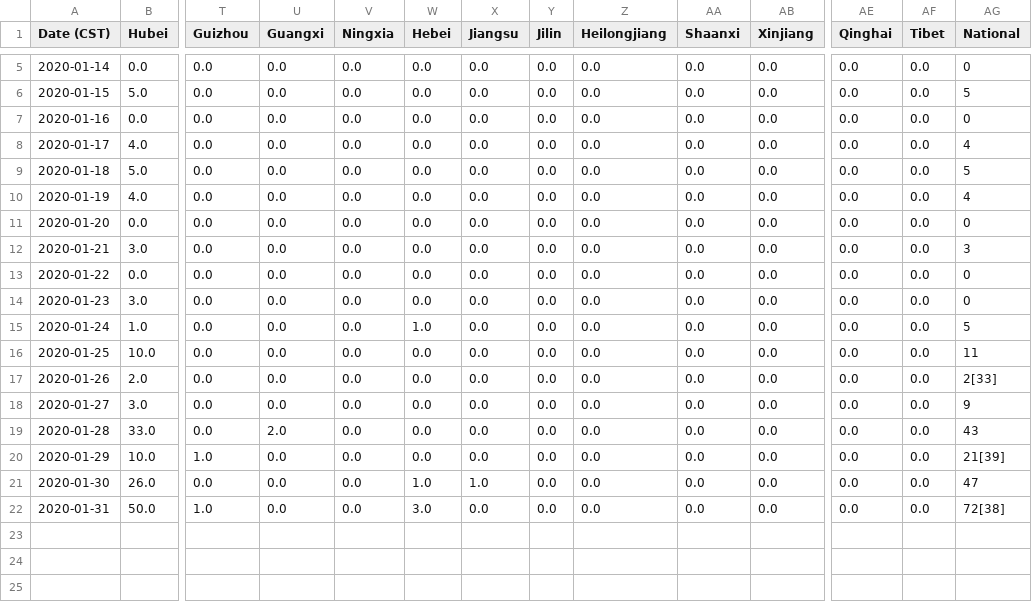
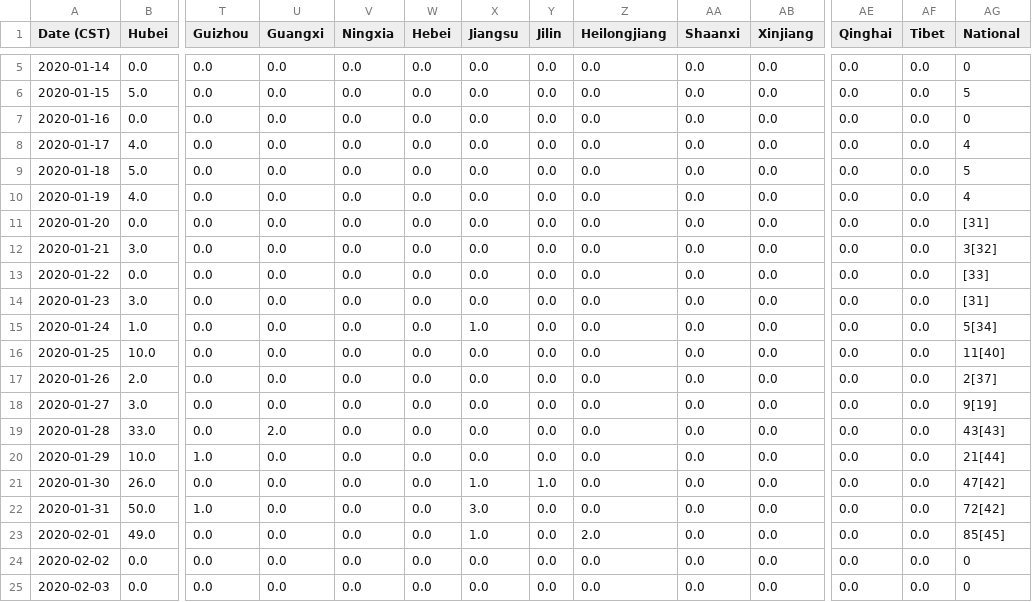
Before and after one commit to lxrocks/2019-nCoV, a CSV file: Wiki-2019-nCoV-ByProvinceRecovered.csv, drawn as a sheet; only a part is shown, gaps mark what is left out; rows hold the shown columns only; the diff names each change by its address in the sheet, - before the commit and + after, or states it on an @@ line.

```diff
--- a/Wiki-2019-nCoV-ByProvinceRecovered.csv
+++ b/Wiki-2019-nCoV-ByProvinceRecovered.csv
-AG11 (National): 0
+AG11 (National): [31]
-AG12 (National): 3
+AG12 (National): 3[32]
-AG13 (National): 0
+AG13 (National): [33]
-AG14 (National): 0
+AG14 (National): [31]
-W15 (Hebei): 1.0
+W15 (Hebei): 0.0
-X15 (Jiangsu): 0.0
+X15 (Jiangsu): 1.0
-AG15 (National): 5
+AG15 (National): 5[34]
-AG16 (National): 11
+AG16 (National): 11[40]
-AG17 (National): 2[33]
+AG17 (National): 2[37]
-AG18 (National): 9
+AG18 (National): 9[19]
-AG19 (National): 43
+AG19 (National): 43[43]
-AG20 (National): 21[39]
+AG20 (National): 21[44]
-W21 (Hebei): 1.0
+W21 (Hebei): 0.0
-Y21 (Jilin): 0.0
+Y21 (Jilin): 1.0
-AG21 (National): 47
+AG21 (National): 47[42]
-W22 (Hebei): 3.0
+W22 (Hebei): 0.0
-X22 (Jiangsu): 0.0
+X22 (Jiangsu): 3.0
-AG22 (National): 72[38]
+AG22 (National): 72[42]
+row 23: 2020-02-01 | 49.0 | 0.0 | 0.0 | 0.0 | 0.0 | 1.0 | 0.0 | 2.0 | 0.0 | 0.0 | 0.0 | 0.0 | 85[45]
+row 24: 2020-02-02 | 0.0 | 0.0 | 0.0 | 0.0 | 0.0 | 0.0 | 0.0 | 0.0 | 0.0 | 0.0 | 0.0 | 0.0 | 0
+row 25: 2020-02-03 | 0.0 | 0.0 | 0.0 | 0.0 | 0.0 | 0.0 | 0.0 | 0.0 | 0.0 | 0.0 | 0.0 | 0.0 | 0
```
Also changed, not shown: Wiki-2019-nCoV-ByProvinceConfirmed.csv, Wiki-2019-nCoV-ByProvinceDeaths.csv, 5 other files.
